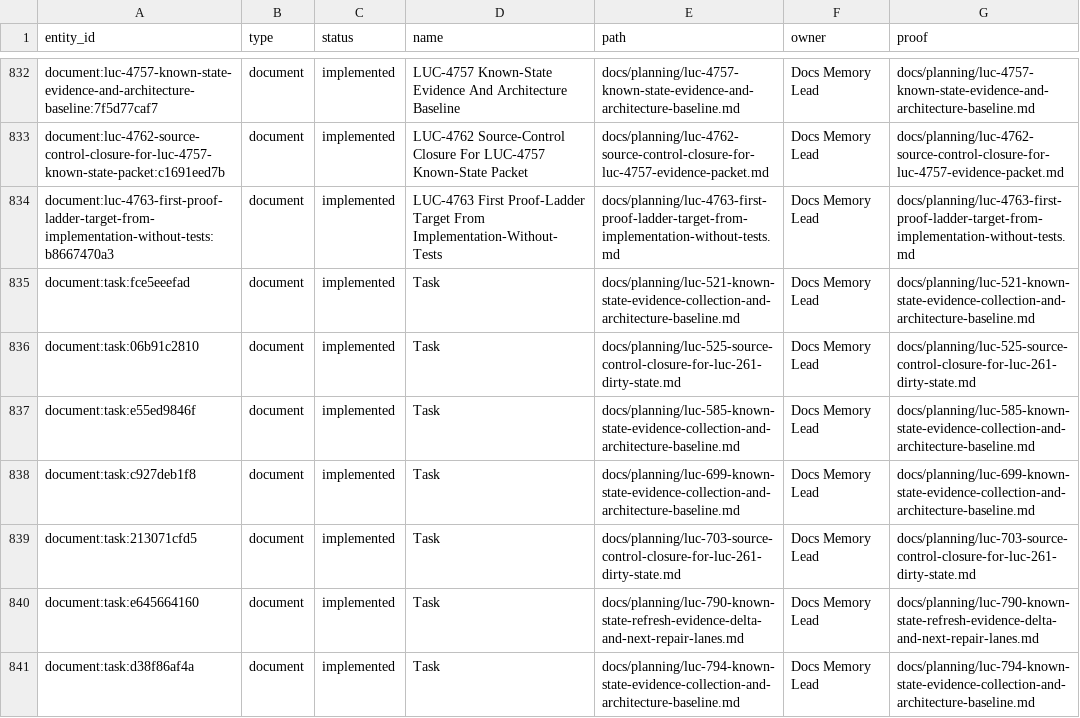
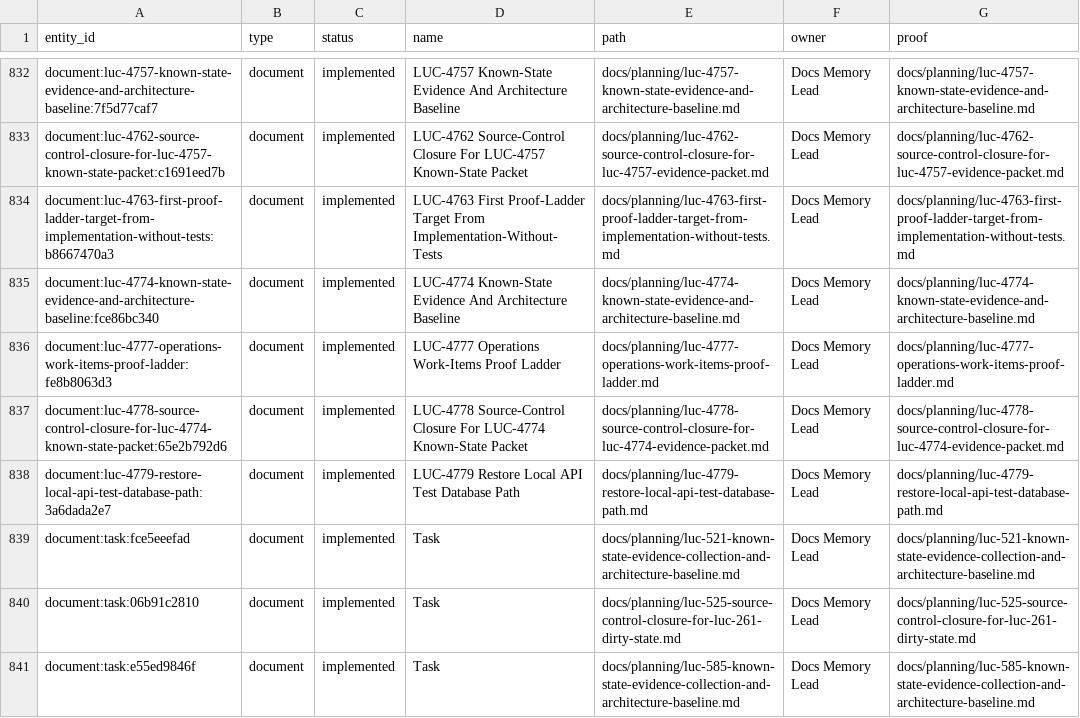
Before and after one commit to Wroblewski-Patryk/Roost, a CSV file: docs/graphs/architecture-proof-register.csv, drawn as a sheet; only a part is shown, gaps mark what is left out; the shorter side is filled out with more unchanged rows.

```diff
--- a/docs/graphs/architecture-proof-register.csv
+++ b/docs/graphs/architecture-proof-register.csv
@@ -834,2 +834,6 @@
 "document:luc-4763-first-proof-ladder-target-from-implementation-without-tests:b8667470a3","document","implemented","LUC-4763 First Proof-Ladder Target From Implementation-Without-Tests","docs/planning/luc-4763-first-proof-ladder-target-from-implementation-without-tests.md","Docs Memory Lead","docs/planning/luc-4763-first-proof-ladder-target-from-implementation-without-tests.md"
+"document:luc-4774-known-state-evidence-and-architecture-baseline:fce86bc340","document","implemented","LUC-4774 Known-State Evidence And Architecture Baseline","docs/planning/luc-4774-known-state-evidence-and-architecture-baseline.md","Docs Memory Lead","docs/planning/luc-4774-known-state-evidence-and-architecture-baseline.md"
+"document:luc-4777-operations-work-items-proof-ladder:fe8b8063d3","document","implemented","LUC-4777 Operations Work-Items Proof Ladder","docs/planning/luc-4777-operations-work-items-proof-ladder.md","Docs Memory Lead","docs/planning/luc-4777-operations-work-items-proof-ladder.md"
+"document:luc-4778-source-control-closure-for-luc-4774-known-state-packet:65e2b792d6","document","implemented","LUC-4778 Source-Control Closure For LUC-4774 Known-State Packet","docs/planning/luc-4778-source-control-closure-for-luc-4774-evidence-packet.md","Docs Memory Lead","docs/planning/luc-4778-source-control-closure-for-luc-4774-evidence-packet.md"
+"document:luc-4779-restore-local-api-test-database-path:3a6dada2e7","document","implemented","LUC-4779 Restore Local API Test Database Path","docs/planning/luc-4779-restore-local-api-test-database-path.md","Docs Memory Lead","docs/planning/luc-4779-restore-local-api-test-database-path.md"
 "document:task:fce5eeefad","document","implemented","Task","docs/planning/luc-521-known-state-evidence-collection-and-architecture-baseline.md","Docs Memory Lead","docs/planning/luc-521-known-state-evidence-collection-and-architecture-baseline.md"
```
Also changed, not shown: docs/graphs/architecture-awareness.csv, 20 other files.
